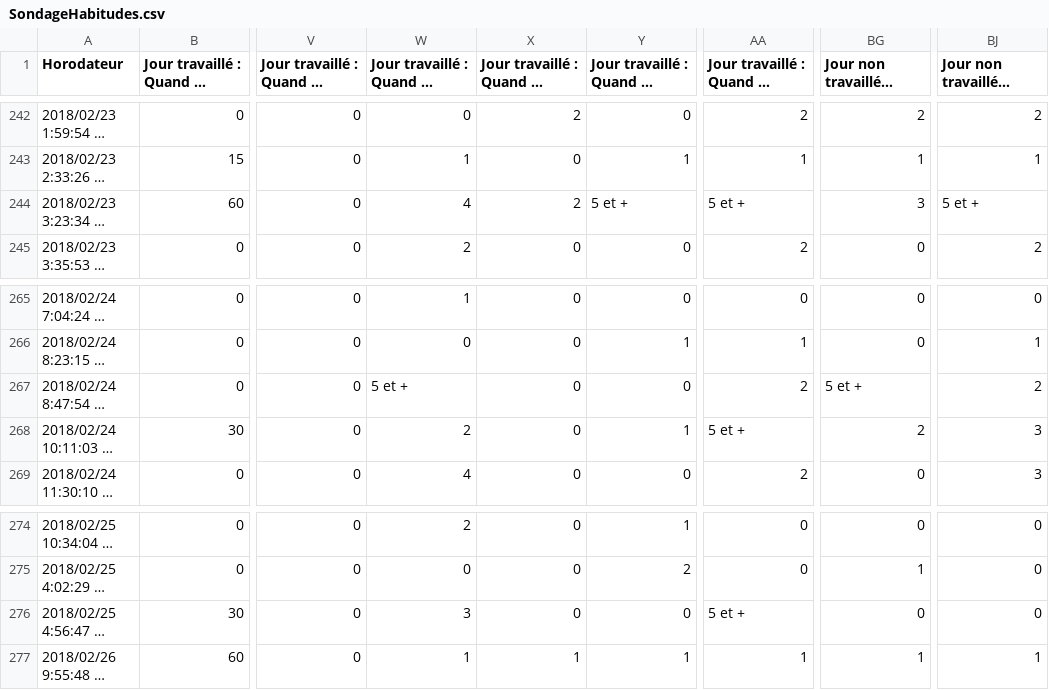
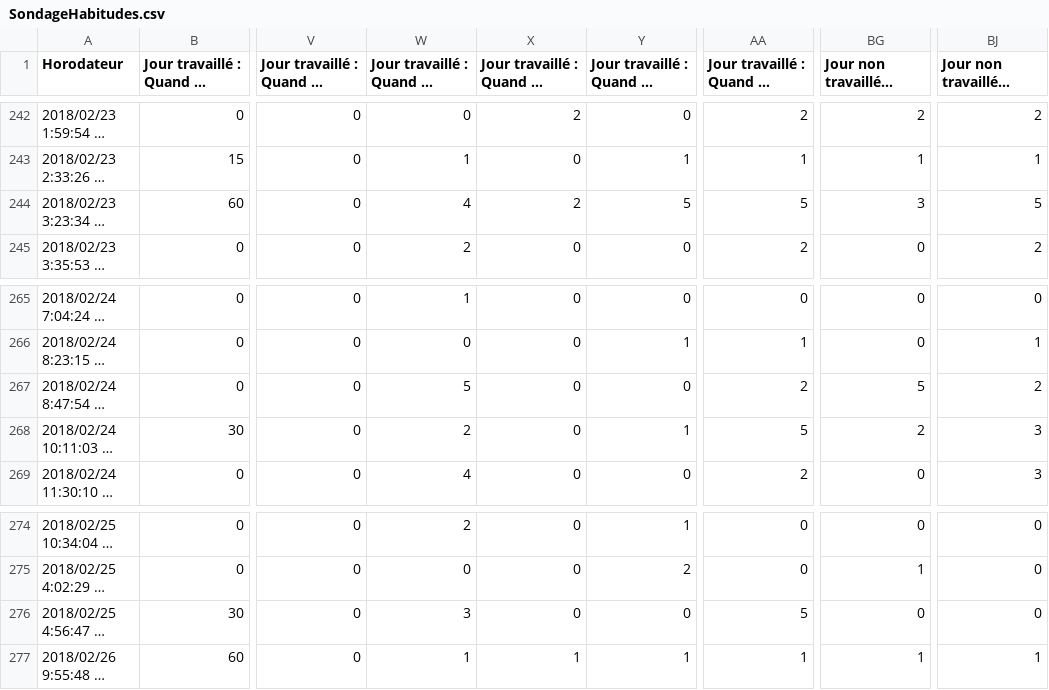
Before and after one commit to HaroldGal/TOMARO, a CSV file: Tomaro_v2/Data/SondageHabitudes.csv, drawn as a sheet; only a part is shown, gaps mark what is left out; long unchanged cells end in …; the diff names each change by its address in the sheet, - before the commit and + after, or states it on an @@ line.

Commit message:
Fichier excel

```diff
--- a/Tomaro_v2/Data/SondageHabitudes.csv
+++ b/Tomaro_v2/Data/SondageHabitudes.csv
-Y244: 5 et +
+Y244: 5
-AA244: 5 et +
+AA244: 5
-BJ244: 5 et +
+BJ244: 5
-W267: 5 et +
+W267: 5
-BG267: 5 et +
+BG267: 5
-AA268: 5 et +
+AA268: 5
-AA276: 5 et +
+AA276: 5
```
